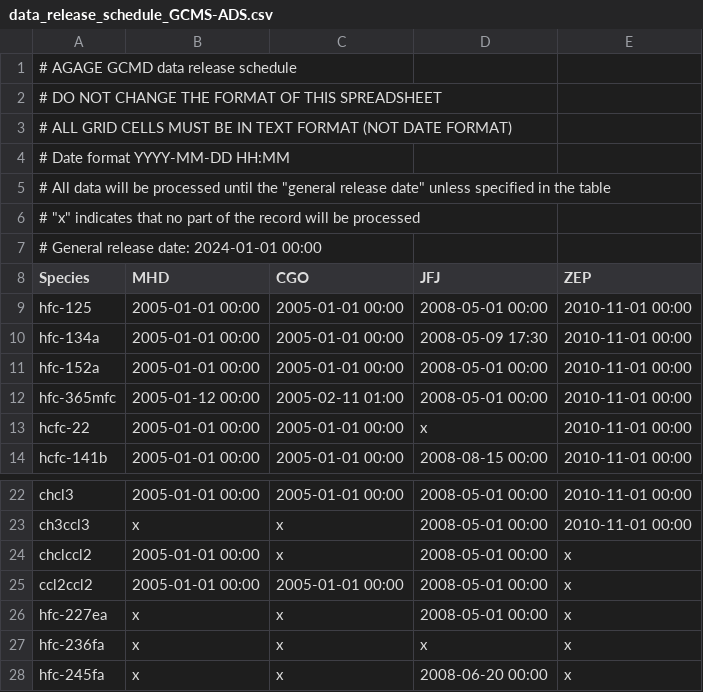
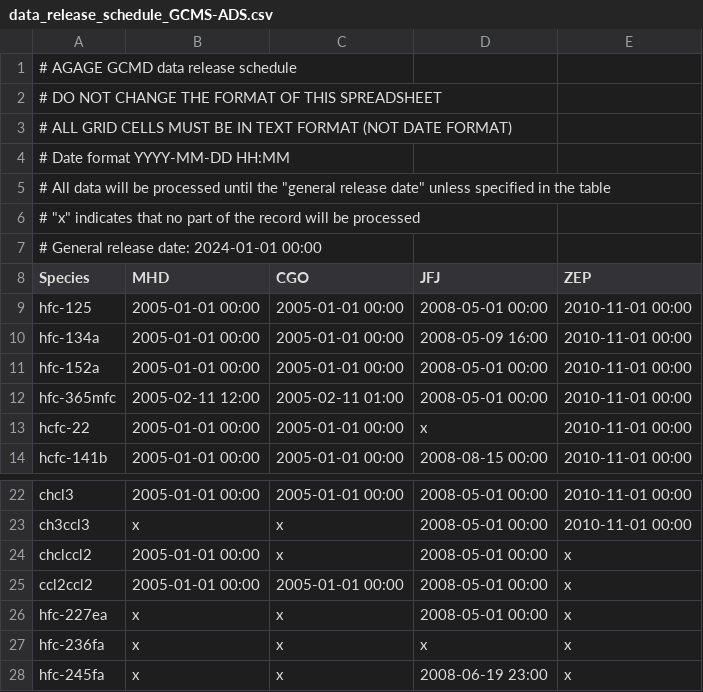
Before and after one commit to mrghg/agage-archive, a CSV file: data/agage/data_release_schedule/data_release_schedule_GCMS-ADS.csv, drawn as a sheet; only a part is shown, gaps mark what is left out.

```diff
--- a/data/agage/data_release_schedule/data_release_schedule_GCMS-ADS.csv
+++ b/data/agage/data_release_schedule/data_release_schedule_GCMS-ADS.csv
@@ -9,5 +9,5 @@ Species,MHD,CGO,JFJ,ZEP
 hfc-125,2005-01-01 00:00,2005-01-01 00:00,2008-05-01 00:00,2010-11-01 00:00
-hfc-134a,2005-01-01 00:00,2005-01-01 00:00,2008-05-09 17:30,2010-11-01 00:00
+hfc-134a,2005-01-01 00:00,2005-01-01 00:00,2008-05-09 16:00,2010-11-01 00:00
 hfc-152a,2005-01-01 00:00,2005-01-01 00:00,2008-05-01 00:00,2010-11-01 00:00
-hfc-365mfc,2005-01-12 00:00,2005-02-11 01:00,2008-05-01 00:00,2010-11-01 00:00
+hfc-365mfc,2005-02-11 12:00,2005-02-11 01:00,2008-05-01 00:00,2010-11-01 00:00
 hcfc-22,2005-01-01 00:00,2005-01-01 00:00,x,2010-11-01 00:00
@@ -27,2 +27,2 @@ hfc-227ea,x,x,2008-05-01 00:00,x
 hfc-236fa,x,x,x,x
-hfc-245fa,x,x,2008-06-20 00:00,x
+hfc-245fa,x,x,2008-06-19 23:00,x
```
Also changed, not shown: data/agage/data_combination/data_combination_JFJ.csv, data/agage/data_combination/data_combination_MHD.csv.
